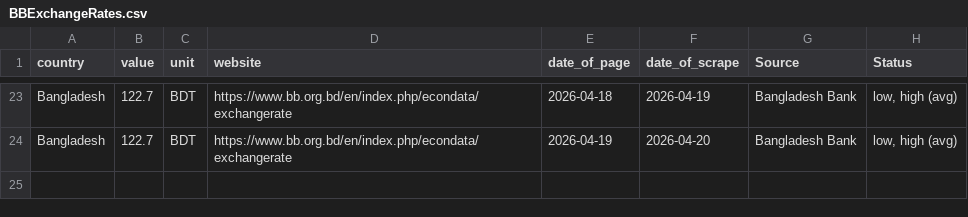
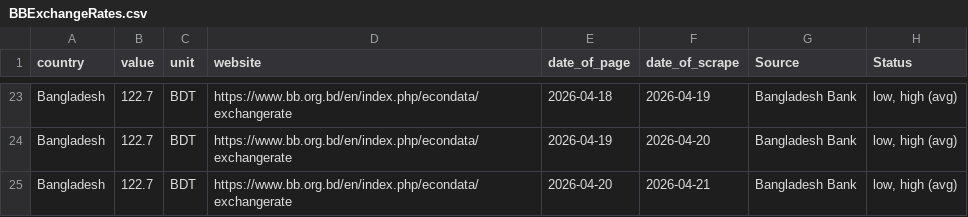
Before and after one commit to Danut168/Ex_Bangladesh, a CSV file: BBExchangeRates.csv, drawn as a sheet; only a part is shown, gaps mark what is left out.

```diff
--- a/BBExchangeRates.csv
+++ b/BBExchangeRates.csv
@@ -24 +24,2 @@ Bangladesh,122.7,BDT,https://www.bb.org.bd/en/index.php/econdata/exchangerate,20
 Bangladesh,122.7,BDT,https://www.bb.org.bd/en/index.php/econdata/exchangerate,2026-04-19,2026-04-20,Bangladesh Bank,"low, high (avg)"
+Bangladesh,122.7,BDT,https://www.bb.org.bd/en/index.php/econdata/exchangerate,2026-04-20,2026-04-21,Bangladesh Bank,"low, high (avg)"
```
